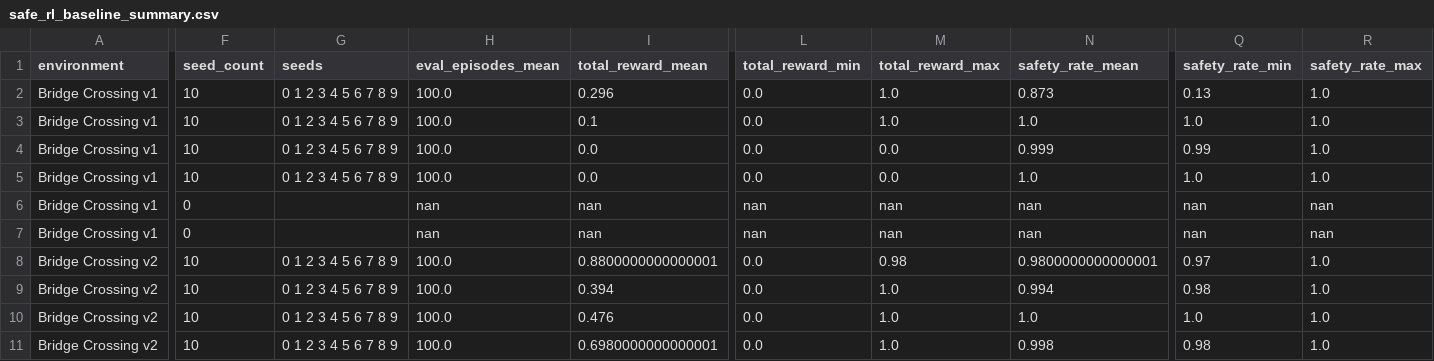
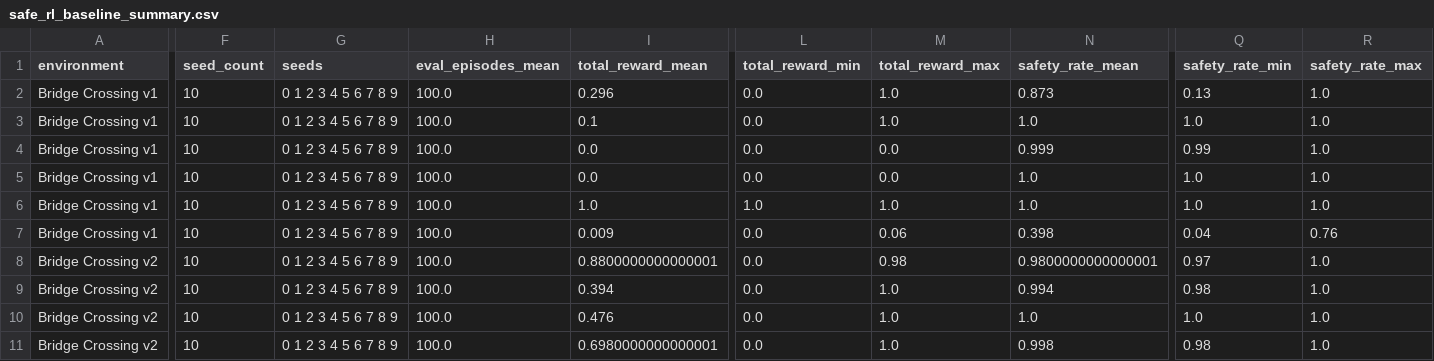
Before and after one commit to maxanisimov/capability-retention-in-continual-rl, a CSV file: projects/safe_policy_optimisation/docs/two_hidden_safe_rl_baselines/safe_rl_baseline_summary.csv, drawn as a sheet; only a part is shown, gaps mark what is left out; the diff covers the shown part only; the diff names each change by its address in the sheet, - before the commit and + after, or states it on an @@ line.

Commit message:
docs(baselines): add PPO-Shield evaluation results

```diff
--- a/projects/safe_policy_optimisation/docs/two_hidden_safe_rl_baselines/safe_rl_baseline_summary.csv
+++ b/projects/safe_policy_optimisation/docs/two_hidden_safe_rl_baselines/safe_rl_baseline_summary.csv
-F6:F7 (seed_count): 0
+F6:F7 (seed_count): 10
-G6:G7 (seeds): (empty)
+G6:G7 (seeds): 0 1 2 3 4 5 6 7 8 9
-H6:H7 (eval_episodes_mean): nan
+H6:H7 (eval_episodes_mean): 100.0
-I6 (total_reward_mean): nan
+I6 (total_reward_mean): 1.0
-L6 (total_reward_min): nan
+L6 (total_reward_min): 1.0
-M6 (total_reward_max): nan
+M6 (total_reward_max): 1.0
-N6 (safety_rate_mean): nan
+N6 (safety_rate_mean): 1.0
-Q6 (safety_rate_min): nan
+Q6 (safety_rate_min): 1.0
-R6 (safety_rate_max): nan
+R6 (safety_rate_max): 1.0
-I7 (total_reward_mean): nan
+I7 (total_reward_mean): 0.009
-L7 (total_reward_min): nan
+L7 (total_reward_min): 0.0
-M7 (total_reward_max): nan
+M7 (total_reward_max): 0.06
-N7 (safety_rate_mean): nan
+N7 (safety_rate_mean): 0.398
-Q7 (safety_rate_min): nan
+Q7 (safety_rate_min): 0.04
-R7 (safety_rate_max): nan
+R7 (safety_rate_max): 0.76
```
Also changed, not shown: 82 edited cells elsewhere in this file, 3 other files.
